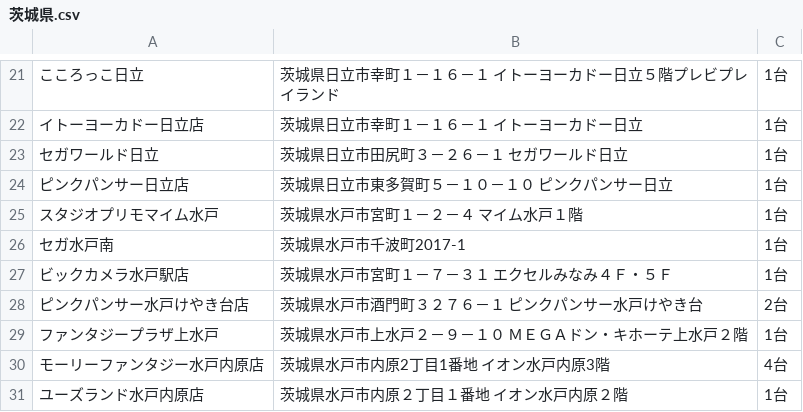
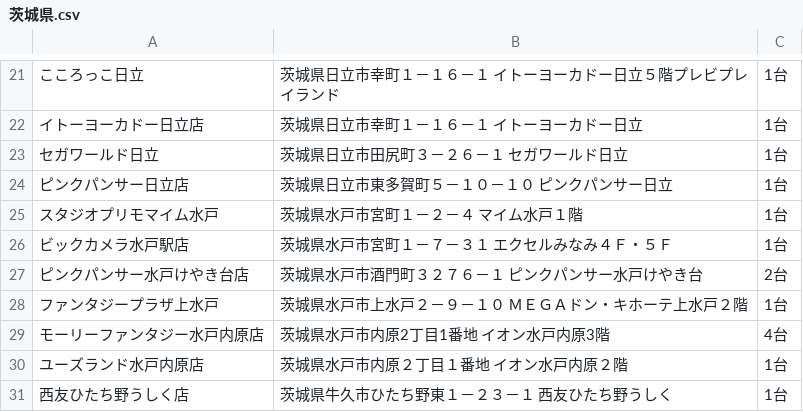
Before and after one commit to eagletmt/idolmap-data, a CSV file: aikatsu/茨城県.csv, drawn as a sheet; only a part is shown, gaps mark what is left out; the shorter side is filled out with more unchanged rows; the diff names each change by its address in the sheet, - before the commit and + after, or states it on an @@ line.

Commit message:
Update CSV data 2018-03-20 07:07:28+09:00

```diff
--- a/aikatsu/茨城県.csv
+++ b/aikatsu/茨城県.csv
-row 26: セガ水戸南 | 茨城県水戸市千波町2017-1 | 1台
```
Also changed, not shown: aikatsu/北海道.csv.
